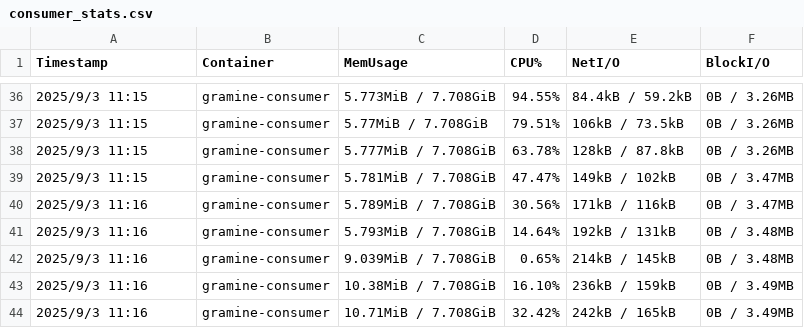
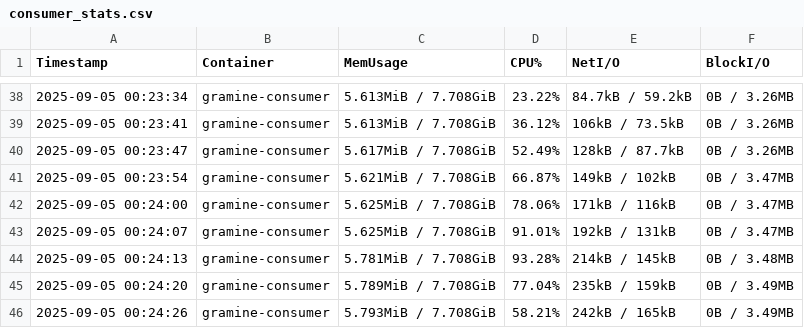
Before and after one commit to VDDPI/VDDPI, a CSV file: benchmark/eval_01.d/result/consumer_stats.csv, drawn as a sheet; only a part is shown, gaps mark what is left out; the diff covers the shown part only.

```diff
--- a/benchmark/eval_01.d/result/consumer_stats.csv
+++ b/benchmark/eval_01.d/result/consumer_stats.csv
@@ -36,9 +38,9 @@ Timestamp,Container,MemUsage,CPU%,NetI/O,BlockI/O
-2025/9/3 11:15,gramine-consumer,5.773MiB / 7.708GiB,94.55%,84.4kB / 59.2kB,0B / 3.26MB
-2025/9/3 11:15,gramine-consumer,5.77MiB / 7.708GiB,79.51%,106kB / 73.5kB,0B / 3.26MB
-2025/9/3 11:15,gramine-consumer,5.777MiB / 7.708GiB,63.78%,128kB / 87.8kB,0B / 3.26MB
-2025/9/3 11:15,gramine-consumer,5.781MiB / 7.708GiB,47.47%,149kB / 102kB,0B / 3.47MB
-2025/9/3 11:16,gramine-consumer,5.789MiB / 7.708GiB,30.56%,171kB / 116kB,0B / 3.47MB
-2025/9/3 11:16,gramine-consumer,5.793MiB / 7.708GiB,14.64%,192kB / 131kB,0B / 3.48MB
-2025/9/3 11:16,gramine-consumer,9.039MiB / 7.708GiB,0.65%,214kB / 145kB,0B / 3.48MB
-2025/9/3 11:16,gramine-consumer,10.38MiB / 7.708GiB,16.10%,236kB / 159kB,0B / 3.49MB
-2025/9/3 11:16,gramine-consumer,10.71MiB / 7.708GiB,32.42%,242kB / 165kB,0B / 3.49MB
+2025-09-05 00:23:34,gramine-consumer,5.613MiB / 7.708GiB,23.22%,84.7kB / 59.2kB,0B / 3.26MB
+2025-09-05 00:23:41,gramine-consumer,5.613MiB / 7.708GiB,36.12%,106kB / 73.5kB,0B / 3.26MB
+2025-09-05 00:23:47,gramine-consumer,5.617MiB / 7.708GiB,52.49%,128kB / 87.7kB,0B / 3.26MB
+2025-09-05 00:23:54,gramine-consumer,5.621MiB / 7.708GiB,66.87%,149kB / 102kB,0B / 3.47MB
+2025-09-05 00:24:00,gramine-consumer,5.625MiB / 7.708GiB,78.06%,171kB / 116kB,0B / 3.47MB
+2025-09-05 00:24:07,gramine-consumer,5.625MiB / 7.708GiB,91.01%,192kB / 131kB,0B / 3.47MB
+2025-09-05 00:24:13,gramine-consumer,5.781MiB / 7.708GiB,93.28%,214kB / 145kB,0B / 3.48MB
+2025-09-05 00:24:20,gramine-consumer,5.789MiB / 7.708GiB,77.04%,235kB / 159kB,0B / 3.49MB
+2025-09-05 00:24:26,gramine-consumer,5.793MiB / 7.708GiB,58.21%,242kB / 165kB,0B / 3.49MB
```
Also changed, not shown: 3 added rows, 1 removed row and 132 edited cells elsewhere in this file, benchmark/eval_01.d/result/registry_stats.csv, 7 other files.
